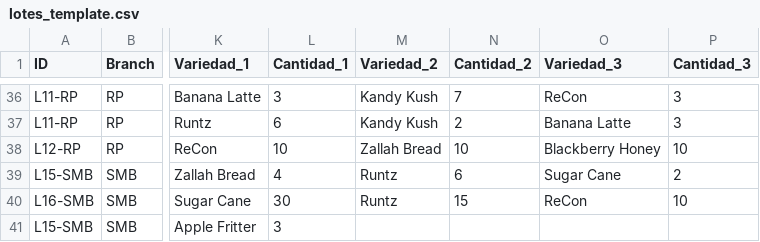
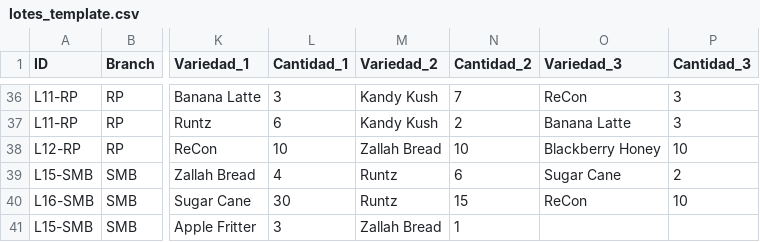
Before and after one commit to ALi3naTEd0/control_lotes, a CSV file: lotes_template.csv, drawn as a sheet; only a part is shown, gaps mark what is left out; the diff names each change by its address in the sheet, - before the commit and + after, or states it on an @@ line.

Commit message:
Actualización 2026-10-16 12:00 Demetrio

```diff
--- a/lotes_template.csv
+++ b/lotes_template.csv
-M41 (Variedad_2): (empty)
+M41 (Variedad_2): Zallah Bread
-N41 (Cantidad_2): (empty)
+N41 (Cantidad_2): 1
```
